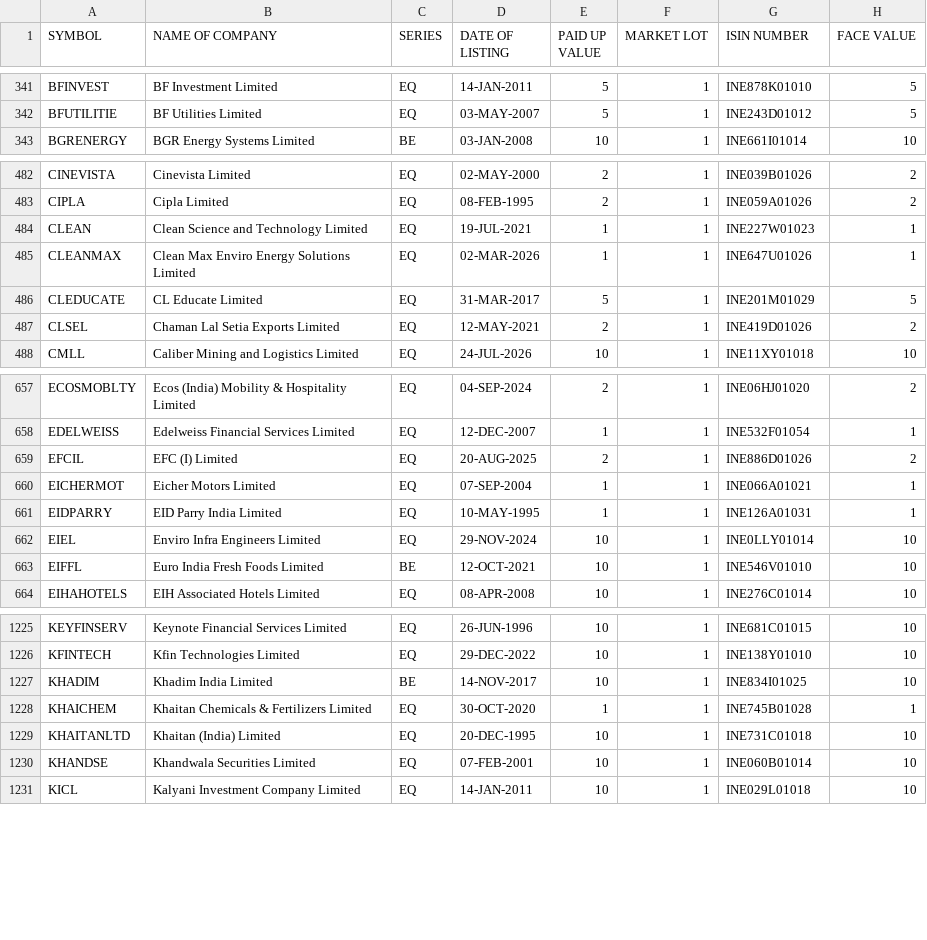
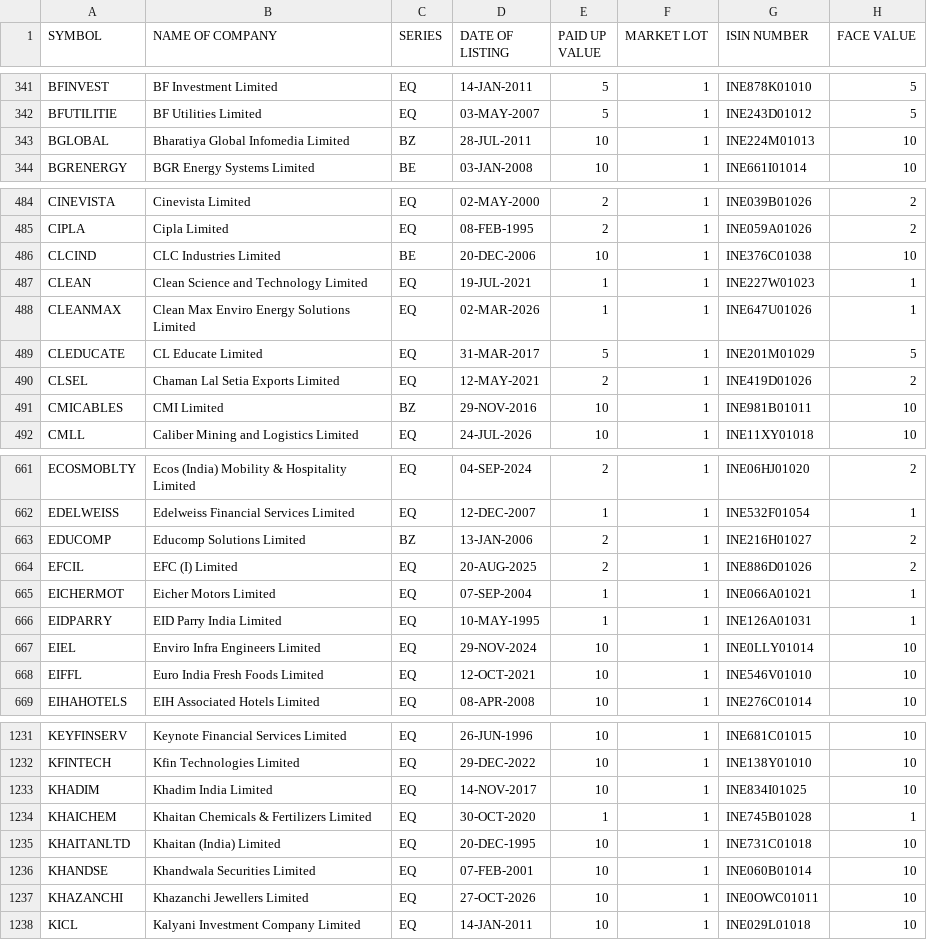
Before and after one commit to manoj-kholia/nse-scanner, a CSV file: EQUITY_L.csv, drawn as a sheet; only a part is shown, gaps mark what is left out; the diff covers the shown part only.

```diff
--- a/EQUITY_L.csv
+++ b/EQUITY_L.csv
@@ -342,2 +342,3 @@ BFINVEST,BF Investment Limited,EQ,14-JAN-2011,5,1,INE878K01010,5
 BFUTILITIE,BF Utilities Limited,EQ,03-MAY-2007,5,1,INE243D01012,5
+BGLOBAL,Bharatiya Global Infomedia Limited,BZ,28-JUL-2011,10,1,INE224M01013,10
 BGRENERGY,BGR Energy Systems Limited,BE,03-JAN-2008,10,1,INE661I01014,10
@@ -483,2 +485,3 @@ CINEVISTA,Cinevista Limited,EQ,02-MAY-2000,2,1,INE039B01026,2
 CIPLA,Cipla Limited,EQ,08-FEB-1995,2,1,INE059A01026,2
+CLCIND,CLC Industries Limited,BE,20-DEC-2006,10,1,INE376C01038,10
 CLEAN,Clean Science and Technology Limited,EQ,19-JUL-2021,1,1,INE227W01023,1
@@ -487,2 +490,3 @@ CLEDUCATE,CL Educate Limited,EQ,31-MAR-2017,5,1,INE201M01029,5
 CLSEL,Chaman Lal Setia Exports Limited,EQ,12-MAY-2021,2,1,INE419D01026,2
+CMICABLES,CMI Limited,BZ,29-NOV-2016,10,1,INE981B01011,10
 CMLL,Caliber Mining and Logistics Limited,EQ,24-JUL-2026,10,1,INE11XY01018,10
@@ -658,2 +662,3 @@ ECOSMOBLTY,Ecos (India) Mobility & Hospitality Limited,EQ,04-SEP-2024,2,1,INE06H
 EDELWEISS,Edelweiss Financial Services Limited,EQ,12-DEC-2007,1,1,INE532F01054,1
+EDUCOMP,Educomp Solutions Limited,BZ,13-JAN-2006,2,1,INE216H01027,2
 EFCIL,EFC (I) Limited,EQ,20-AUG-2025,2,1,INE886D01026,2
@@ -662,3 +667,3 @@ EIDPARRY,EID Parry India Limited,EQ,10-MAY-1995,1,1,INE126A01031,1
 EIEL,Enviro Infra Engineers Limited,EQ,29-NOV-2024,10,1,INE0LLY01014,10
-EIFFL,Euro India Fresh Foods Limited,BE,12-OCT-2021,10,1,INE546V01010,10
+EIFFL,Euro India Fresh Foods Limited,EQ,12-OCT-2021,10,1,INE546V01010,10
 EIHAHOTELS,EIH Associated Hotels Limited,EQ,08-APR-2008,10,1,INE276C01014,10
@@ -1226,3 +1232,3 @@ KEYFINSERV,Keynote Financial Services Limited,EQ,26-JUN-1996,10,1,INE681C01015,1
 KFINTECH,Kfin Technologies Limited,EQ,29-DEC-2022,10,1,INE138Y01010,10
-KHADIM,Khadim India Limited,BE,14-NOV-2017,10,1,INE834I01025,10
+KHADIM,Khadim India Limited,EQ,14-NOV-2017,10,1,INE834I01025,10
 KHAICHEM,Khaitan Chemicals & Fertilizers Limited,EQ,30-OCT-2020,1,1,INE745B01028,1
@@ -1230,2 +1236,3 @@ KHAITANLTD,Khaitan (India) Limited,EQ,20-DEC-1995,10,1,INE731C01018,10
 KHANDSE,Khandwala Securities Limited,EQ,07-FEB-2001,10,1,INE060B01014,10
+KHAZANCHI,Khazanchi Jewellers Limited,EQ,27-OCT-2026,10,1,INE0OWC01011,10
 KICL,Kalyani Investment Company Limited,EQ,14-JAN-2011,10,1,INE029L01018,10
```
Also changed, not shown: 11 added rows and 10 edited cells elsewhere in this file, EQUITY_L_live.csv, cup_handle_signals.csv, 4 other files.
